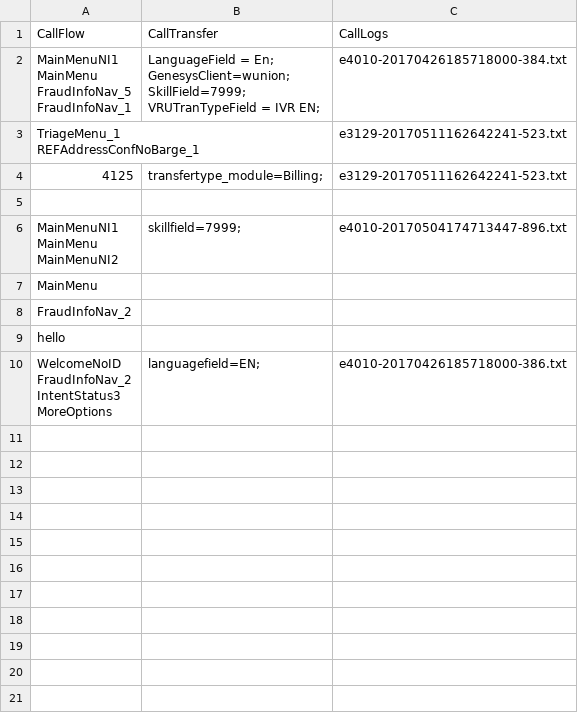
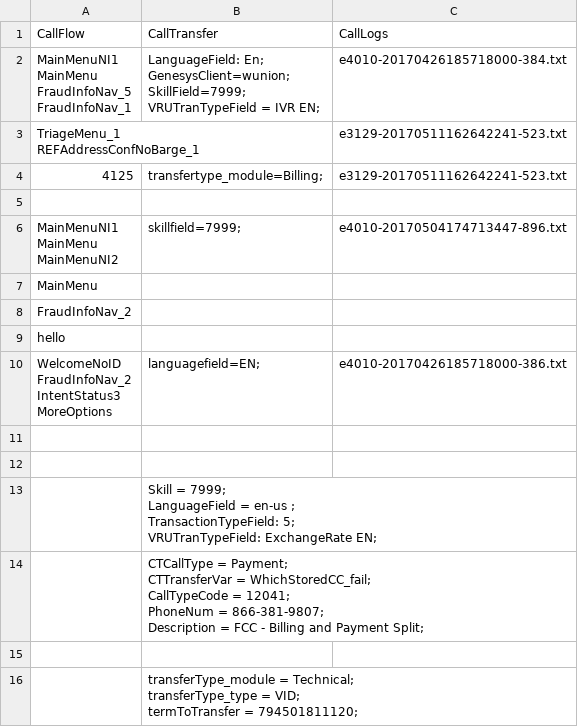
Before and after one commit to samabeza/testcode-1, a CSV file: Data File.csv, drawn as a sheet.

```diff
--- a/Data File.csv
+++ b/Data File.csv
@@ -1,9 +1,9 @@
 CallFlow,CallTransfer,CallLogs
-"MainMenuNI1
-MainMenu
-FraudInfoNav_5
-FraudInfoNav_1","LanguageField = En;
-GenesysClient=wunion;
-SkillField=7999;
-VRUTranTypeField = IVR EN;",e4010-20170426185718000-384.txt
+"MainMenuNI1
+MainMenu
+FraudInfoNav_5
+FraudInfoNav_1","LanguageField: En;
+GenesysClient=wunion;
+SkillField=7999;
+VRUTranTypeField = IVR EN;",e4010-20170426185718000-384.txt
 "TriageMenu_1
@@ -22 +22,17 @@ IntentStatus3
 MoreOptions",languagefield=EN;,e4010-20170426185718000-386.txt
+ ,,
+ ,,
+ ,"Skill = 7999;
+LanguageField = en-us ;
+TransactionTypeField: 5;
+VRUTranTypeField: ExchangeRate EN;
+",
+,"CTCallType = Payment;
+CTTransferVar = WhichStoredCC_fail;
+CallTypeCode = 12041;
+PhoneNum = 866-381-9807;
+Description = FCC - Billing and Payment Split;",
+,,
+,"transferType_module = Technical;
+transferType_type = VID;
+termToTransfer = 794501811120;",
```
Also changed, not shown: 1 other file.
